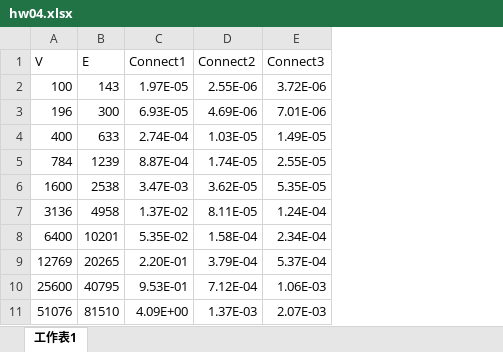
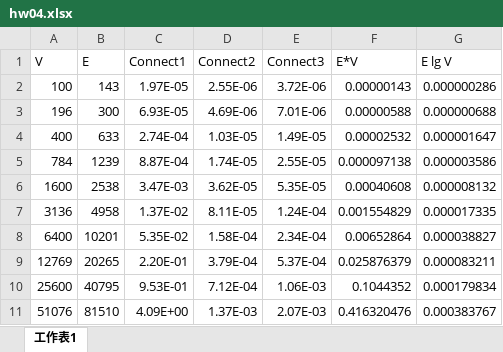
Before and after one commit to jtchen0528/NTHU-EE39800, an Excel workbook: hw04/hw04.xlsx, sheet 工作表1, drawn as a sheet; values as stored, in another font and other column widths than the file's, no borders; charts and pictures not drawn; the diff names each change by its address in the sheet, - before the commit and + after, or states it on an @@ line.

```diff
--- a/hw04/hw04.xlsx (sheet 工作表1)
+++ b/hw04/hw04.xlsx (sheet 工作表1)
+column F (E*V), rows 2-11: 0.00000143 | 0.00000588 | 0.00002532 | 0.000097138 | 0.00040608 | 0.001554829 | 0.00652864 | 0.025876379 | 0.1044352 | 0.416320476
+column G (E lg V), rows 2-11: 0.000000286 | 0.000000688 | 0.000001647 | 0.000003586 | 0.000008132 | 0.000017335 | 0.000038827 | 0.000083211 | 0.000179834 | 0.000383767
```
Also changed, not shown: charts or pictures, 1 other file.
